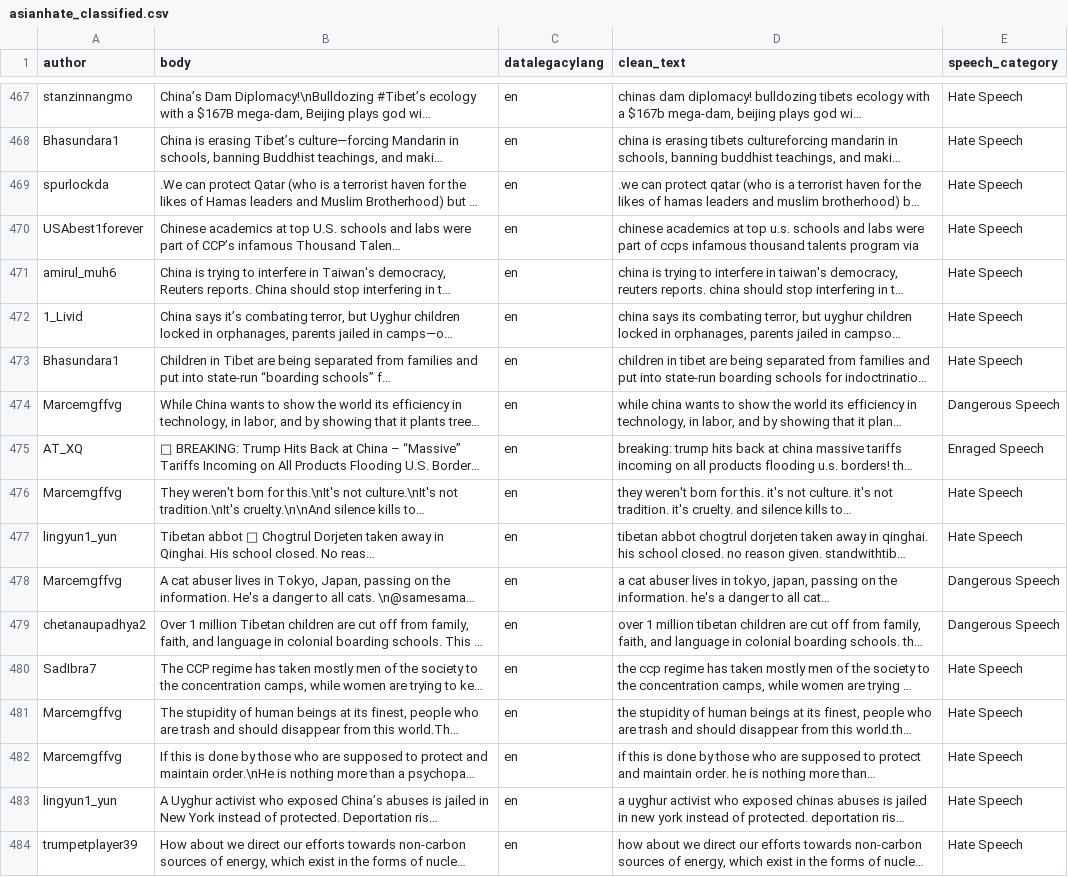
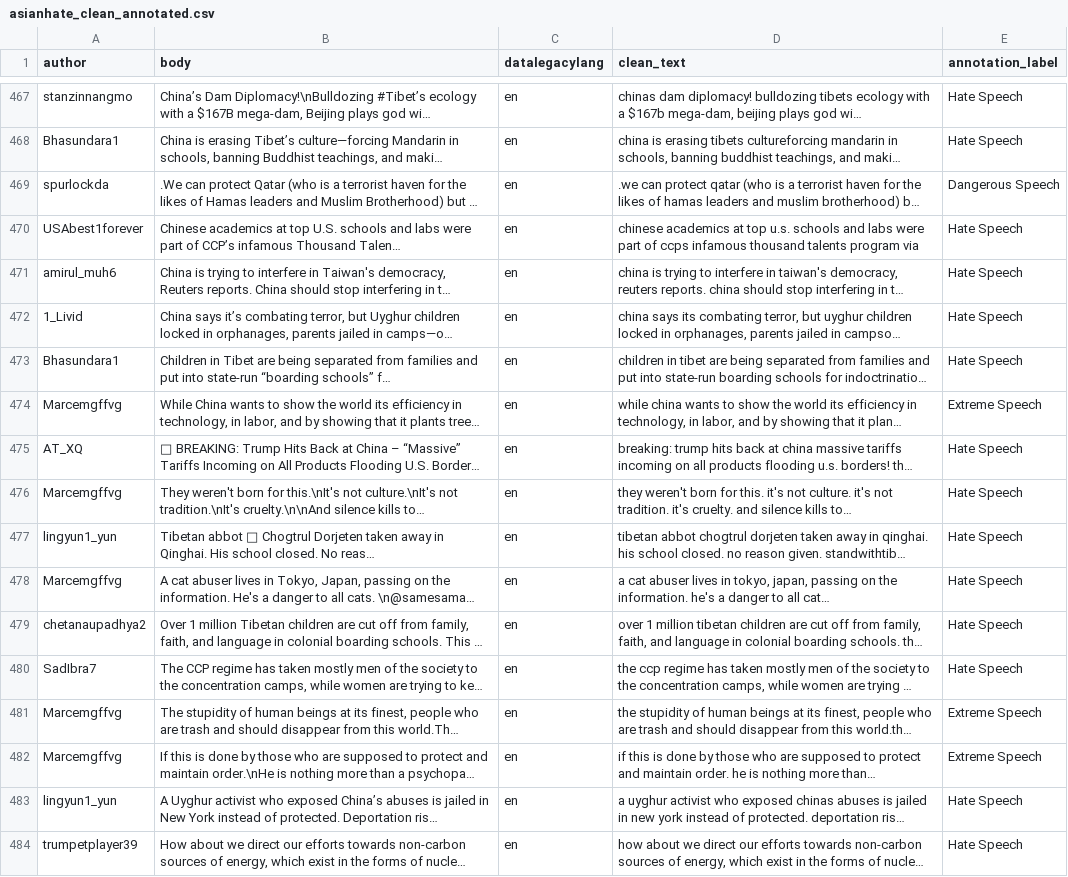
Before and after one commit to aiko-isnt-ded/speech_radicalization_analysis, a CSV file: data/processed/asianhate_clean_annotated.csv (was data/processed/asianhate_classified.csv), drawn as a sheet; only a part is shown, gaps mark what is left out; long unchanged cells end in …; the diff covers the shown part only; the diff names each change by its address in the sheet, - before the commit and + after, or states it on an @@ line.

```diff
--- a/data/processed/asianhate_classified.csv
+++ b/data/processed/asianhate_clean_annotated.csv
-E1: speech_category
+E1: annotation_label
-E469 (annotation_label): Hate Speech
+E469 (annotation_label): Dangerous Speech
-E474 (annotation_label): Dangerous Speech
+E474 (annotation_label): Extreme Speech
-E475 (annotation_label): Enraged Speech
+E475 (annotation_label): Hate Speech
-E478:E479 (annotation_label): Dangerous Speech
+E478:E479 (annotation_label): Hate Speech
-E481:E482 (annotation_label): Hate Speech
+E481:E482 (annotation_label): Extreme Speech
```
Also changed, not shown: 128 edited cells elsewhere in this file, data/external/speech_radicalization.csv, data/processed/ice_clean_annotated.csv, 5 other files.
